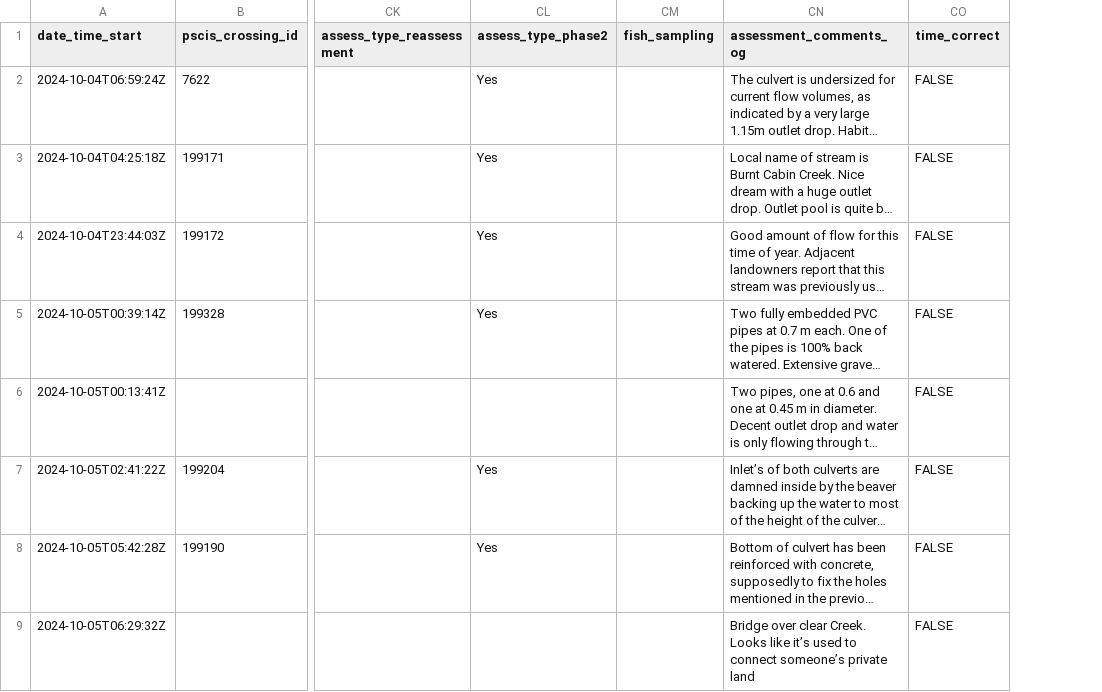
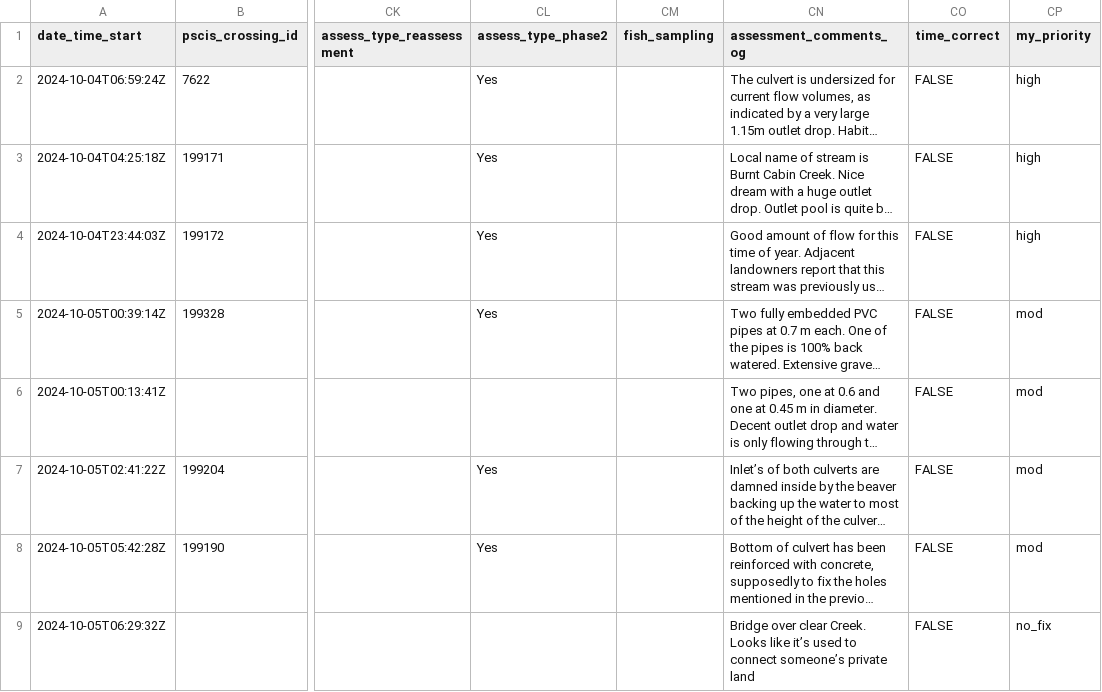
Before and after one commit to lucy-schick/fish_passage_fraser_2023_reporting, a CSV file: data/backup/form_pscis_2024_raw.csv, drawn as a sheet; only a part is shown, gaps mark what is left out; long unchanged cells end in …; the diff names each change by its address in the sheet, - before the commit and + after, or states it on an @@ line.

```diff
--- a/data/backup/form_pscis_2024_raw.csv
+++ b/data/backup/form_pscis_2024_raw.csv
+column CP (my_priority), rows 2-9: high | high | high | mod | mod | mod | mod | no_fix
```
Also changed, not shown: data/backup/form_pscis_2024.csv, 3 other files.
